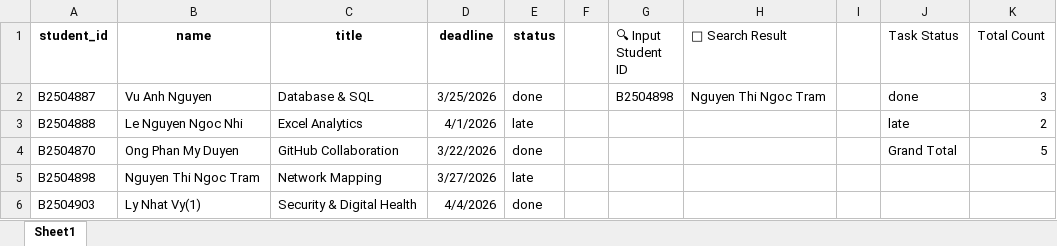
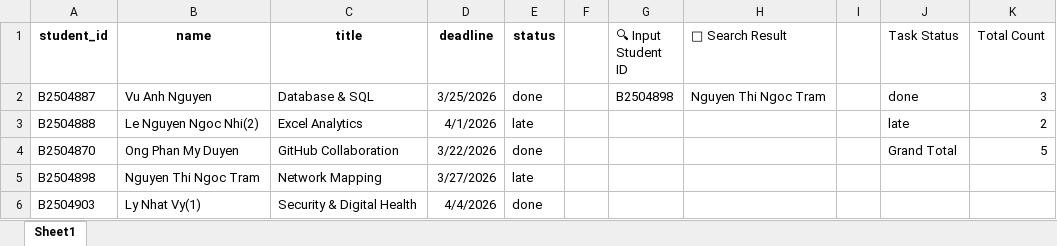
Before and after one commit to duyenb2504870-boop/CT005H-Lab08-Group-Project, an Excel workbook: 02_Excel_Analytics_Nhi.xlsx, sheet Sheet1, drawn as a sheet; values as stored, in another font and other column widths than the file's, no borders; charts and pictures and conditional formats and table styles not drawn; the diff names each change by its address in the sheet, - before the commit and + after, or states it on an @@ line.

Commit message:
Add files via upload

```diff
--- a/02_Excel_Analytics_Nhi.xlsx (sheet Sheet1)
+++ b/02_Excel_Analytics_Nhi.xlsx (sheet Sheet1)
-B3 (name): Le Nguyen Ngoc Nhi
+B3 (name): Le Nguyen Ngoc Nhi(2)
```
